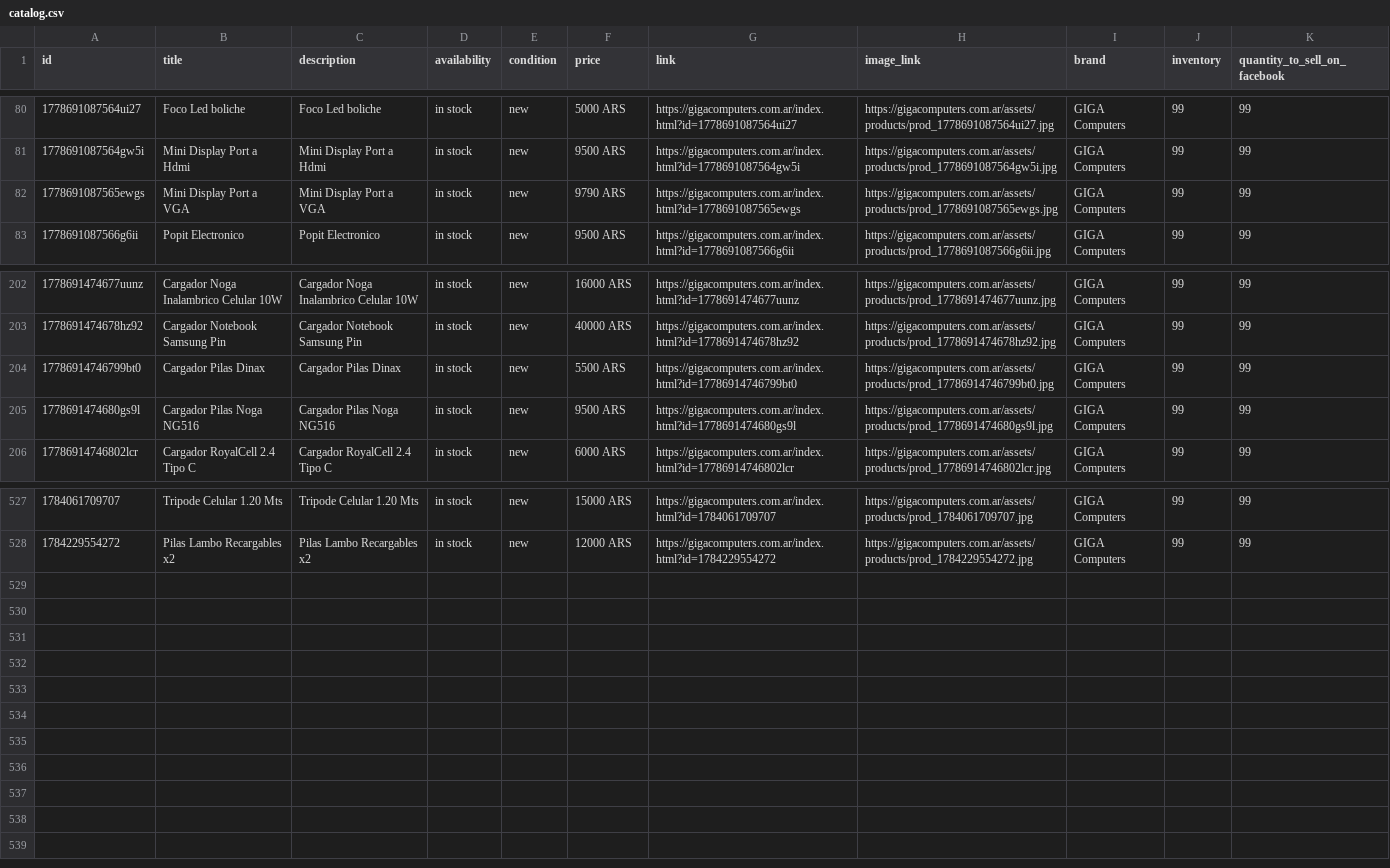
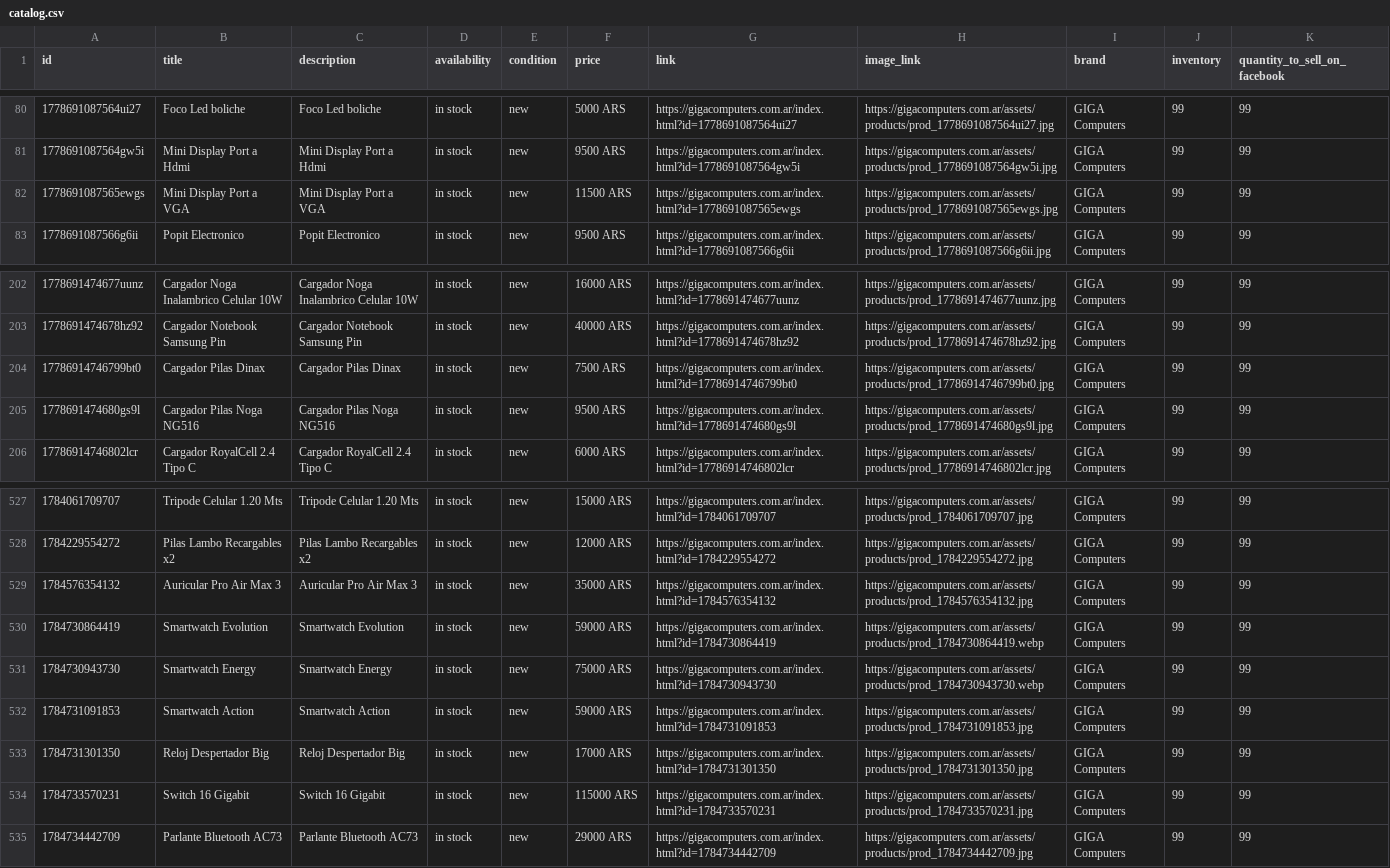
Before and after one commit to gigacomputers2025-bot/Nexus, a CSV file: web/catalog.csv, drawn as a sheet; only a part is shown, gaps mark what is left out.

```diff
--- a/web/catalog.csv
+++ b/web/catalog.csv
@@ -81,3 +81,3 @@
 1778691087564gw5i,Mini Display Port a Hdmi,Mini Display Port a Hdmi,in stock,new,9500 ARS,https://gigacomputers.com.ar/index.html?id=1778691087564gw5i,https://gigacomputers.com.ar/assets/products/prod_1778691087564gw5i.jpg,GIGA Computers,99,99
-1778691087565ewgs,Mini Display Port a VGA,Mini Display Port a VGA,in stock,new,9790 ARS,https://gigacomputers.com.ar/index.html?id=1778691087565ewgs,https://gigacomputers.com.ar/assets/products/prod_1778691087565ewgs.jpg,GIGA Computers,99,99
+1778691087565ewgs,Mini Display Port a VGA,Mini Display Port a VGA,in stock,new,11500 ARS,https://gigacomputers.com.ar/index.html?id=1778691087565ewgs,https://gigacomputers.com.ar/assets/products/prod_1778691087565ewgs.jpg,GIGA Computers,99,99
 1778691087566g6ii,Popit Electronico,Popit Electronico,in stock,new,9500 ARS,https://gigacomputers.com.ar/index.html?id=1778691087566g6ii,https://gigacomputers.com.ar/assets/products/prod_1778691087566g6ii.jpg,GIGA Computers,99,99
@@ -203,3 +203,3 @@
 1778691474678hz92,Cargador Notebook Samsung Pin,Cargador Notebook Samsung Pin,in stock,new,40000 ARS,https://gigacomputers.com.ar/index.html?id=1778691474678hz92,https://gigacomputers.com.ar/assets/products/prod_1778691474678hz92.jpg,GIGA Computers,99,99
-17786914746799bt0,Cargador Pilas Dinax,Cargador Pilas Dinax,in stock,new,5500 ARS,https://gigacomputers.com.ar/index.html?id=17786914746799bt0,https://gigacomputers.com.ar/assets/products/prod_17786914746799bt0.jpg,GIGA Computers,99,99
+17786914746799bt0,Cargador Pilas Dinax,Cargador Pilas Dinax,in stock,new,7500 ARS,https://gigacomputers.com.ar/index.html?id=17786914746799bt0,https://gigacomputers.com.ar/assets/products/prod_17786914746799bt0.jpg,GIGA Computers,99,99
 1778691474680gs9l,Cargador Pilas Noga NG516,Cargador Pilas Noga NG516,in stock,new,9500 ARS,https://gigacomputers.com.ar/index.html?id=1778691474680gs9l,https://gigacomputers.com.ar/assets/products/prod_1778691474680gs9l.jpg,GIGA Computers,99,99
@@ -528 +528,8 @@
 1784229554272,Pilas Lambo Recargables x2,Pilas Lambo Recargables x2,in stock,new,12000 ARS,https://gigacomputers.com.ar/index.html?id=1784229554272,https://gigacomputers.com.ar/assets/products/prod_1784229554272.jpg,GIGA Computers,99,99
+1784576354132,Auricular Pro Air Max 3,Auricular Pro Air Max 3,in stock,new,35000 ARS,https://gigacomputers.com.ar/index.html?id=1784576354132,https://gigacomputers.com.ar/assets/products/prod_1784576354132.jpg,GIGA Computers,99,99
+1784730864419,Smartwatch Evolution,Smartwatch Evolution,in stock,new,59000 ARS,https://gigacomputers.com.ar/index.html?id=1784730864419,https://gigacomputers.com.ar/assets/products/prod_1784730864419.webp,GIGA Computers,99,99
+1784730943730,Smartwatch Energy,Smartwatch Energy,in stock,new,75000 ARS,https://gigacomputers.com.ar/index.html?id=1784730943730,https://gigacomputers.com.ar/assets/products/prod_1784730943730.webp,GIGA Computers,99,99
+1784731091853,Smartwatch Action,Smartwatch Action,in stock,new,59000 ARS,https://gigacomputers.com.ar/index.html?id=1784731091853,https://gigacomputers.com.ar/assets/products/prod_1784731091853.jpg,GIGA Computers,99,99
+1784731301350,Reloj Despertador Big,Reloj Despertador Big,in stock,new,17000 ARS,https://gigacomputers.com.ar/index.html?id=1784731301350,https://gigacomputers.com.ar/assets/products/prod_1784731301350.jpg,GIGA Computers,99,99
+1784733570231,Switch 16 Gigabit,Switch 16 Gigabit,in stock,new,115000 ARS,https://gigacomputers.com.ar/index.html?id=1784733570231,https://gigacomputers.com.ar/assets/products/prod_1784733570231.jpg,GIGA Computers,99,99
+1784734442709,Parlante Bluetooth AC73,Parlante Bluetooth AC73,in stock,new,29000 ARS,https://gigacomputers.com.ar/index.html?id=1784734442709,https://gigacomputers.com.ar/assets/products/prod_1784734442709.jpg,GIGA Computers,99,99
```
Also changed, not shown: 8 other files.
